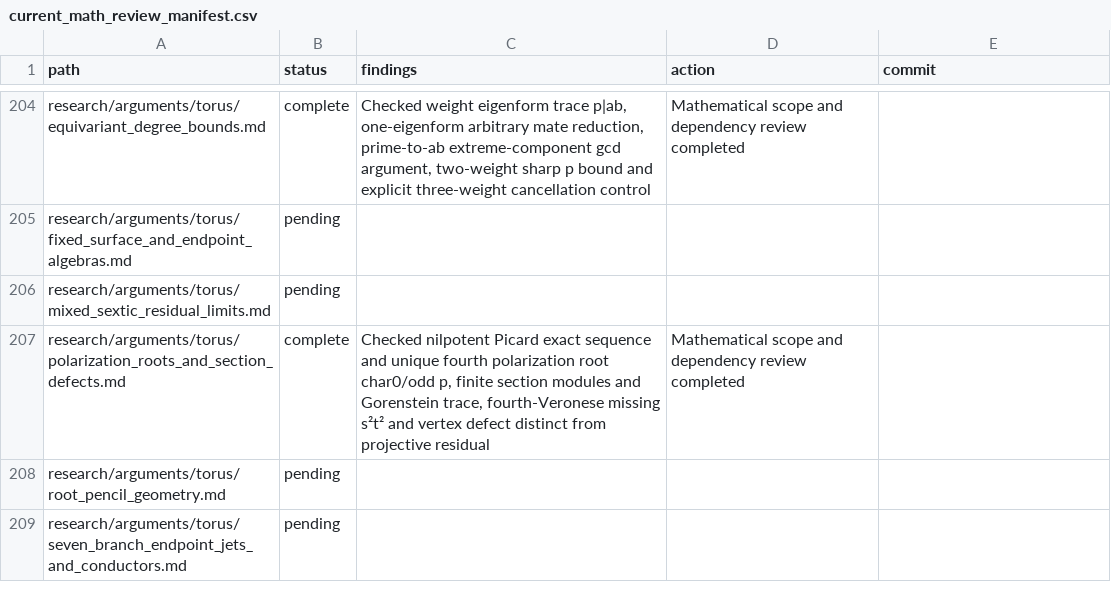
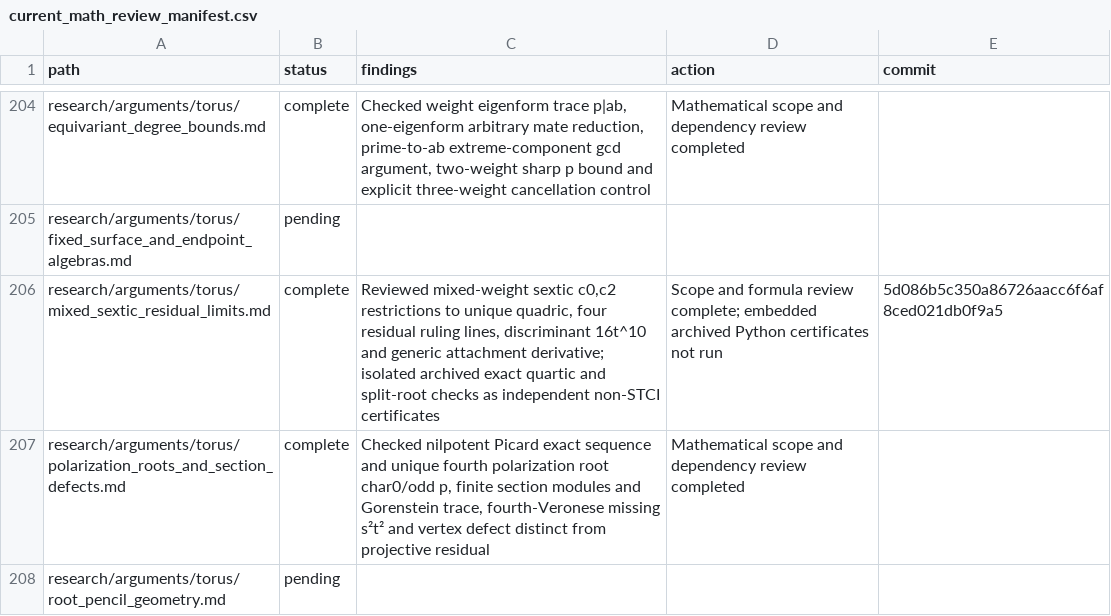
Before and after one commit to markluxton1/STCI, a CSV file: tmp/current_math_review_manifest.csv, drawn as a sheet; only a part is shown, gaps mark what is left out; the shorter side is filled out with more unchanged rows.

Commit message:
Record scoped mixed-sextic torus residual argument review

```diff
--- a/tmp/current_math_review_manifest.csv
+++ b/tmp/current_math_review_manifest.csv
@@ -205,3 +205,3 @@ path,status,findings,action,commit
 "research/arguments/torus/fixed_surface_and_endpoint_algebras.md","pending","","",""
-"research/arguments/torus/mixed_sextic_residual_limits.md","pending","","",""
+"research/arguments/torus/mixed_sextic_residual_limits.md","complete","Reviewed mixed-weight sextic c0,c2 restrictions to unique quadric, four residual ruling lines, discriminant 16t^10 and generic attachment derivative; isolated archived exact quartic and split-root checks as independent non-STCI certificates","Scope and formula review complete; embedded archived Python certificates not run","5d086b5c350a86726aacc6f6af8ced021db0f9a5"
 "research/arguments/torus/polarization_roots_and_section_defects.md","complete","Checked nilpotent Picard exact sequence and unique fourth polarization root char0/odd p, finite section modules and Gorenstein trace, fourth-Veronese missing s²t² and vertex defect distinct from projective residual","Mathematical scope and dependency review completed",""
```
